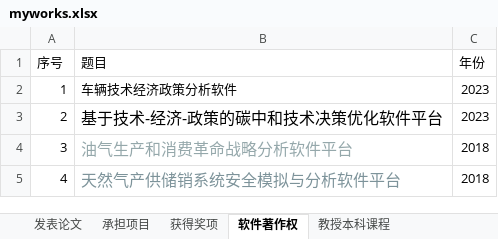
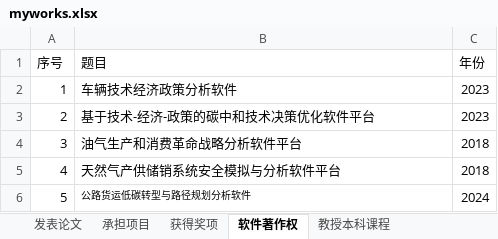
Before and after one commit to linyuantiaohe/CN-HET-Lab, an Excel workbook: myworks.xlsx, sheet 软件著作权, drawn as a sheet; values as stored, in another font and other column widths than the file's, no borders; the diff names each change by its address in the sheet, - before the commit and + after, or states it on an @@ line.

```diff
--- a/myworks.xlsx (sheet 软件著作权)
+++ b/myworks.xlsx (sheet 软件著作权)
@@ B3:B5 text size: smaller @@
-B4 text colour: #95A8AB
+B4 text colour: black
-B5 text colour: #7D939A
+B5 text colour: black
+row 6: 5 | 公路货运低碳转型与路径规划分析软件 | 2024
```
Also changed, not shown: sheet 教授本科课程, sheet 指导本科生毕业论文, sheet 本科生获得奖励, sheet 发表论文, sheet 研究生获得奖励, 5 other files.
